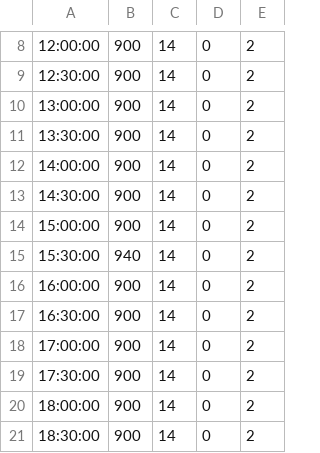
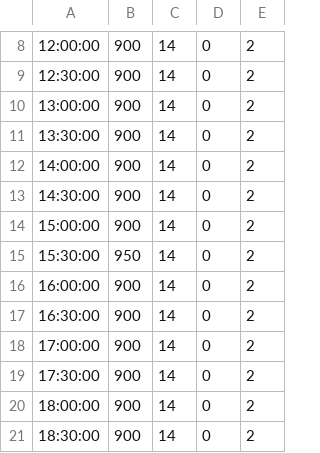
Before and after one commit to vandinhchuong/vdcproject, a CSV file: csv1.1.csv, drawn as a sheet; only a part is shown, gaps mark what is left out.

Commit message:
Update csv1.1.csv

```diff
--- a/csv1.1.csv
+++ b/csv1.1.csv
@@ -14,3 +14,3 @@
 15:00:00;900;14;0;2
-15:30:00;940;14;0;2
+15:30:00;950;14;0;2
 16:00:00;900;14;0;2
```
